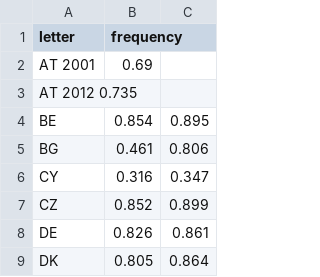
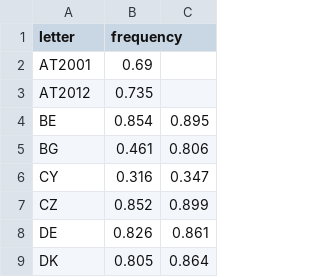
Before and after one commit to MiHiHo/MiHiHo.github.io, a TSV file: data.tsv, drawn as a sheet; only a part is shown.

Commit message:
d
s

```diff
--- a/data.tsv
+++ b/data.tsv
@@ -1,4 +1,4 @@
 letter	frequency
-AT 2001	0.69 	
-AT 2012 0.735
+AT2001	0.69 	
+AT2012	0.735
 BE	0.854 	0.895
```
